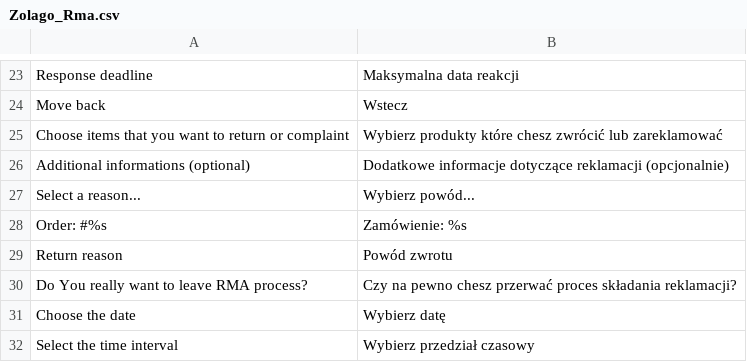
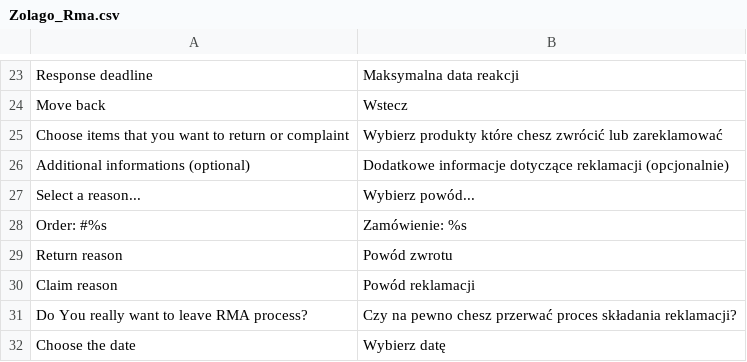
Before and after one commit to stanislawantoniak/maax, a CSV file: app/locale/pl_PL/Zolago_Rma.csv, drawn as a sheet; only a part is shown, gaps mark what is left out; the shorter side is filled out with more unchanged rows.

Commit message:
always claim reason refs#619

```diff
--- a/app/locale/pl_PL/Zolago_Rma.csv
+++ b/app/locale/pl_PL/Zolago_Rma.csv
@@ -29,2 +29,3 @@
 "Return reason", "Powód zwrotu"
+"Claim reason","Powód reklamacji"
 "Do You really want to leave RMA process?", "Czy na pewno chesz przerwać proces składania reklamacji?"
```
Also changed, not shown: 1 other file.
